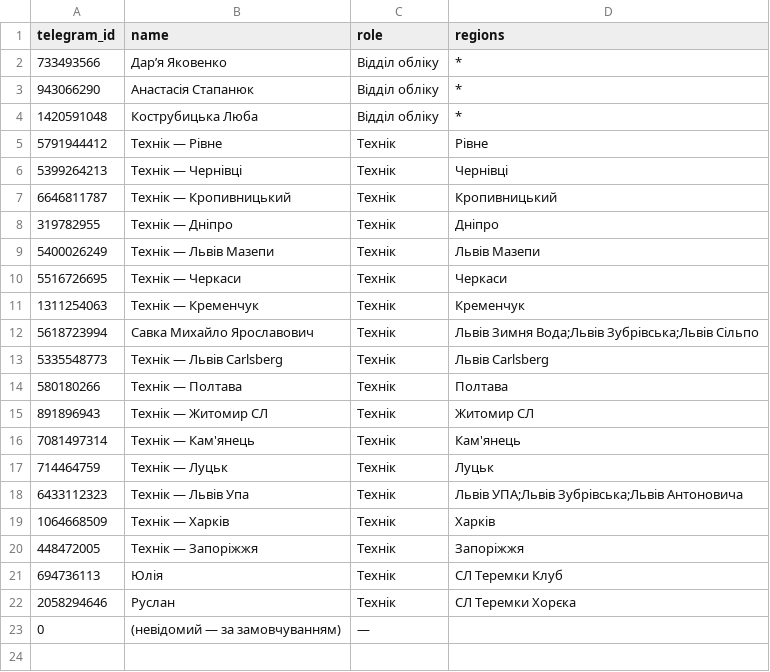
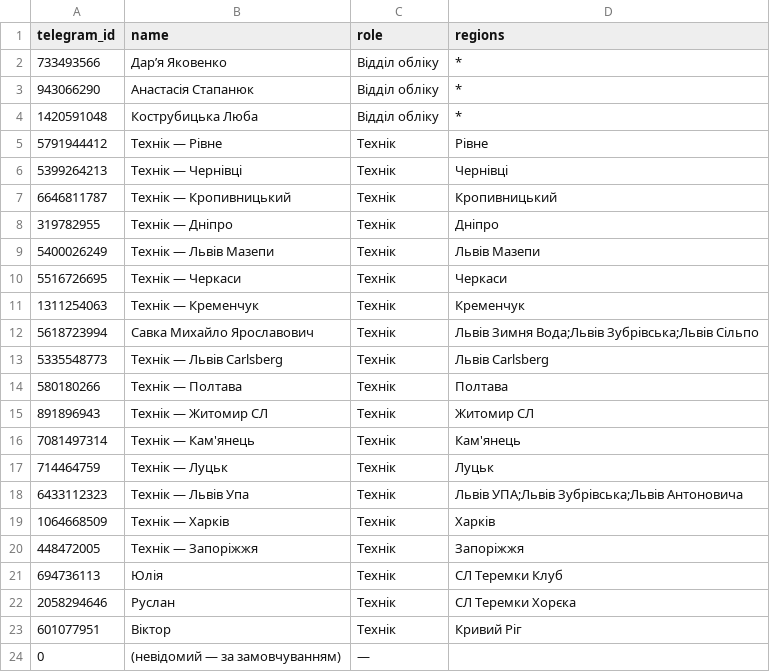
Before and after one commit to bestpressocomua-coder/tovar_besty_bot, a CSV file: bestpresso_bot/data/employees.csv, drawn as a sheet.

Commit message:
add technician Viktor for Kryvyi Rih

```diff
--- a/bestpresso_bot/data/employees.csv
+++ b/bestpresso_bot/data/employees.csv
@@ -22,2 +22,3 @@ telegram_id,name,role,regions
 2058294646,Руслан,Технік,СЛ Теремки Хорєка
+601077951,Віктор,Технік,Кривий Ріг
 0,(невідомий — за замовчуванням),—,
```
